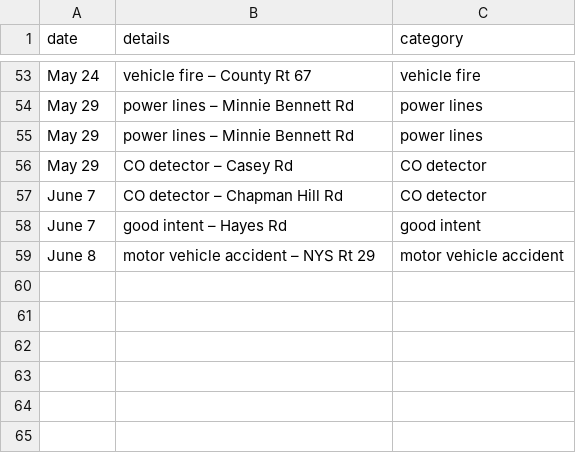
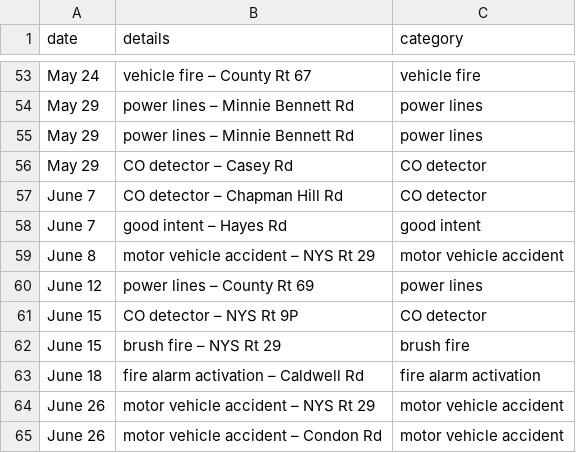
Before and after one commit to qsfd/qsfd.com, a CSV file: _data/alarms.csv, drawn as a sheet; only a part is shown, gaps mark what is left out; the diff names each change by its address in the sheet, - before the commit and + after, or states it on an @@ line.

Commit message:
Add alarms

```diff
--- a/_data/alarms.csv
+++ b/_data/alarms.csv
+row 60: June 12 | power lines – County Rt 69 | power lines
+row 61: June 15 | CO detector – NYS Rt 9P | CO detector
+row 62: June 15 | brush fire – NYS Rt 29 | brush fire
+row 63: June 18 | fire alarm activation – Caldwell Rd | fire alarm activation
+row 64: June 26 | motor vehicle accident – NYS Rt 29 | motor vehicle accident
+row 65: June 26 | motor vehicle accident – Condon Rd | motor vehicle accident
```
